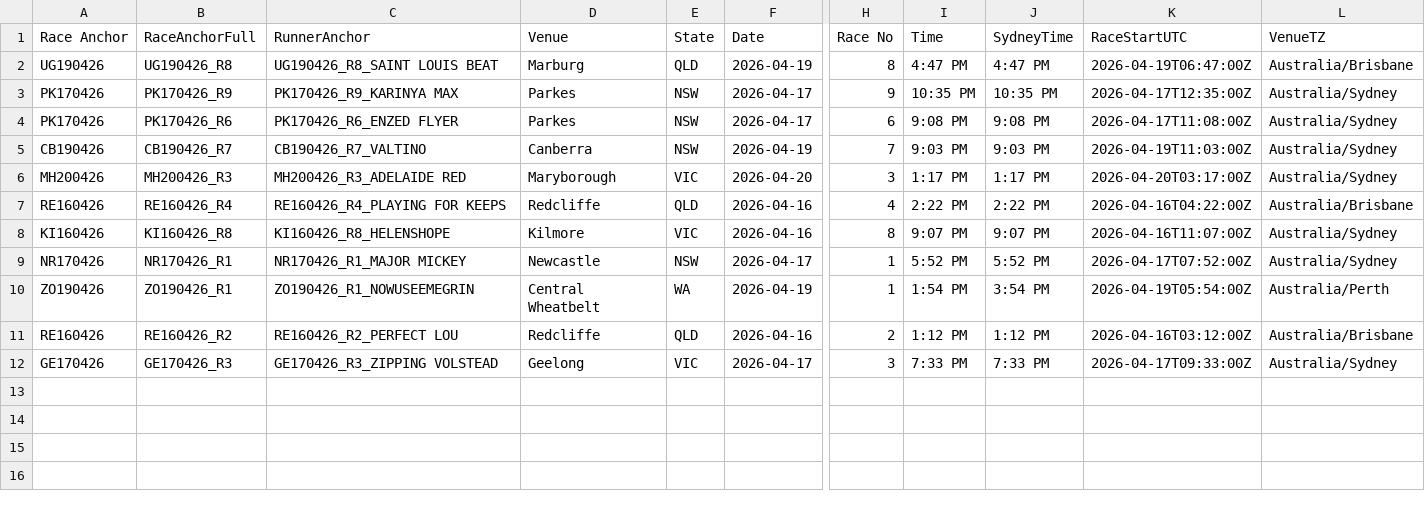
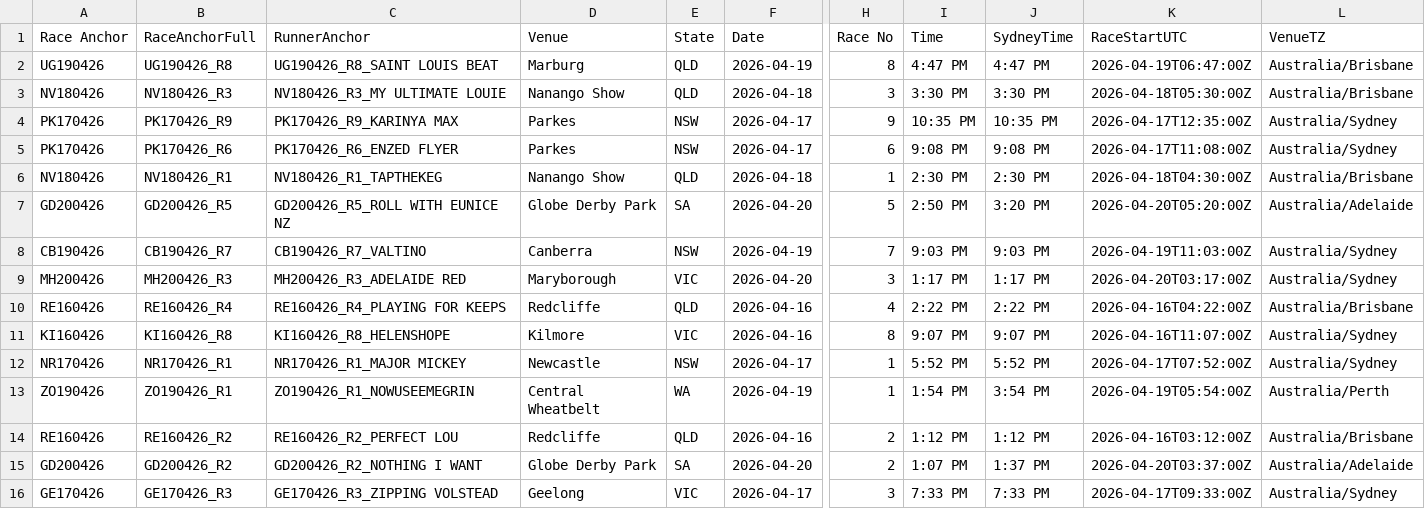
Before and after one commit to harnessapp/harness-csv-data, a CSV file: unicorn_tiers_refined.csv, drawn as a sheet; only a part is shown, gaps mark what is left out; rows hold the shown columns only; the diff names each change by its address in the sheet, - before the commit and + after, or states it on an @@ line.

```diff
--- a/unicorn_tiers_refined.csv
+++ b/unicorn_tiers_refined.csv
+row 3: NV180426 | NV180426_R3 | NV180426_R3_MY ULTIMATE LOUIE | Nanango Show | QLD | 2026-04-18 | 3 | 3:30 PM | 3:30 PM | 2026-04-18T05:30:00Z | Australia/Brisbane
+row 6: NV180426 | NV180426_R1 | NV180426_R1_TAPTHEKEG | Nanango Show | QLD | 2026-04-18 | 1 | 2:30 PM | 2:30 PM | 2026-04-18T04:30:00Z | Australia/Brisbane
+row 7: GD200426 | GD200426_R5 | GD200426_R5_ROLL WITH EUNICE NZ | Globe Derby Park | SA | 2026-04-20 | 5 | 2:50 PM | 3:20 PM | 2026-04-20T05:20:00Z | Australia/Adelaide
+row 15: GD200426 | GD200426_R2 | GD200426_R2_NOTHING I WANT | Globe Derby Park | SA | 2026-04-20 | 2 | 1:07 PM | 1:37 PM | 2026-04-20T03:37:00Z | Australia/Adelaide
```
Also changed, not shown: 2 other files.
